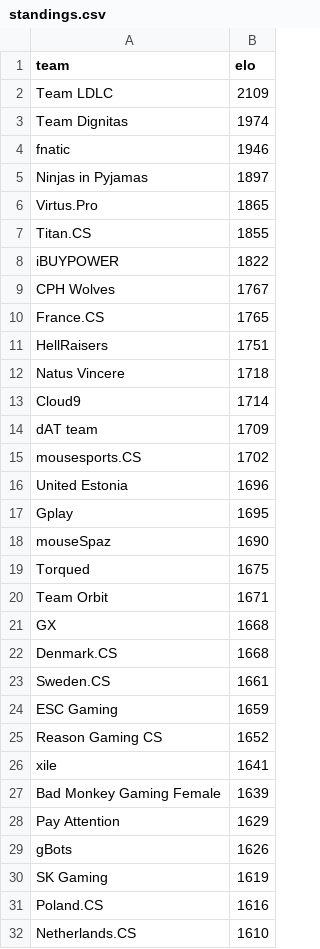
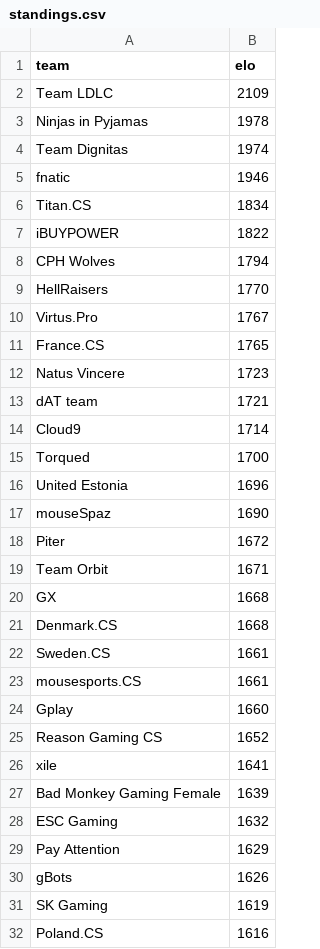
Before and after one commit to kenany/csgo-elo, a CSV file: standings.csv, drawn as a sheet; only a part is shown; the shorter side is filled out with more unchanged rows; the diff covers the shown part only.

Commit message:
standings

```diff
--- a/standings.csv
+++ b/standings.csv
@@ -2,19 +2,18 @@ team,elo
 Team LDLC,2109
+Ninjas in Pyjamas,1978
 Team Dignitas,1974
 fnatic,1946
-Ninjas in Pyjamas,1897
-Virtus.Pro,1865
-Titan.CS,1855
+Titan.CS,1834
 iBUYPOWER,1822
-CPH Wolves,1767
+CPH Wolves,1794
+HellRaisers,1770
+Virtus.Pro,1767
 France.CS,1765
-HellRaisers,1751
-Natus Vincere,1718
+Natus Vincere,1723
+dAT team,1721
 Cloud9,1714
-dAT team,1709
-mousesports.CS,1702
+Torqued,1700
 United Estonia,1696
-Gplay,1695
 mouseSpaz,1690
-Torqued,1675
+Piter,1672
 Team Orbit,1671
@@ -23,3 +22,4 @@ Denmark.CS,1668
 Sweden.CS,1661
-ESC Gaming,1659
+mousesports.CS,1661
+Gplay,1660
 Reason Gaming CS,1652
@@ -27,2 +27,3 @@ xile,1641
 Bad Monkey Gaming Female,1639
+ESC Gaming,1632
 Pay Attention,1629
```
Also changed, not shown: 24 added rows, 19 removed rows and 1 edited cell elsewhere in this file.
